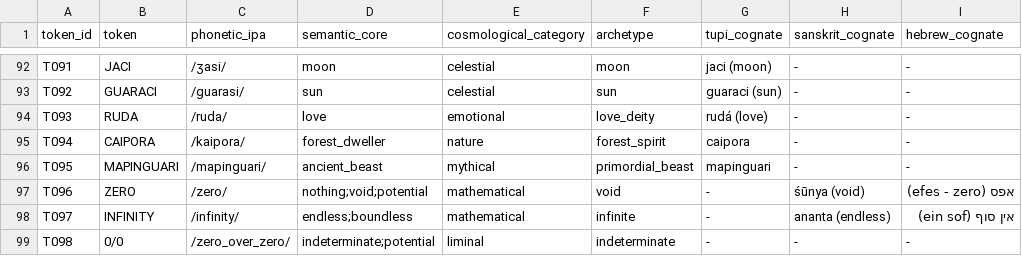
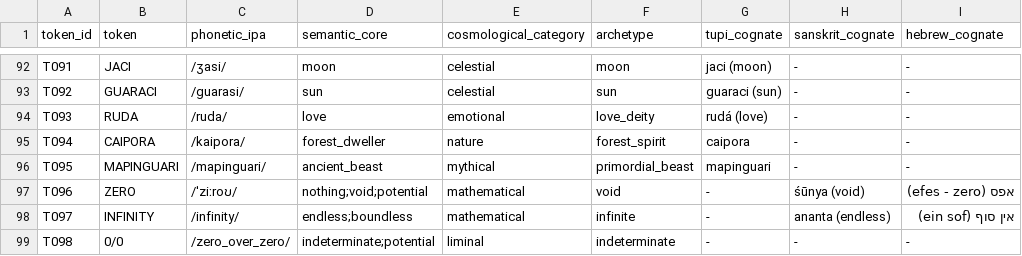
Before and after one commit to ShantiDraconis/Universal-translation-0-0, a CSV file: data/universal_dictionary_00.csv, drawn as a sheet; only a part is shown, gaps mark what is left out; the diff names each change by its address in the sheet, - before the commit and + after, or states it on an @@ line.

```diff
--- a/data/universal_dictionary_00.csv
+++ b/data/universal_dictionary_00.csv
-C97 (phonetic_ipa): /zero/
+C97 (phonetic_ipa): /ˈziːroʊ/
```
Also changed, not shown: 2 other files.
